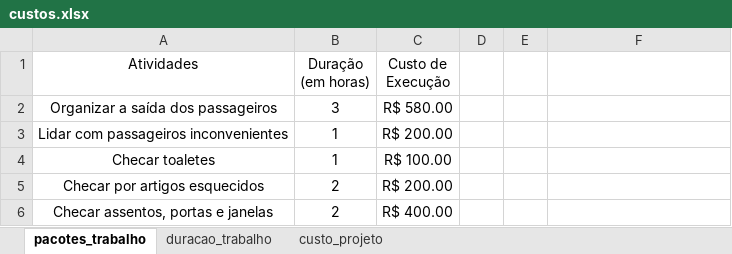
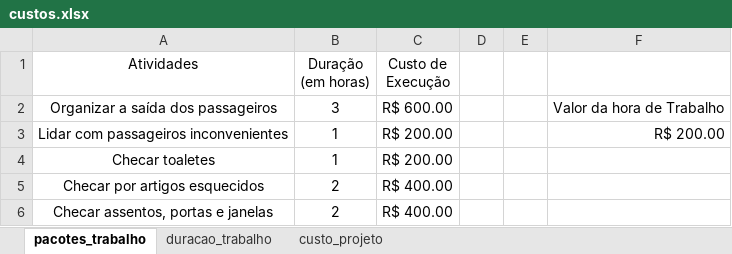
Before and after one commit to robotdetails/info_aplic_aero, an Excel workbook: pratica_01/custos.xlsx, sheet pacotes_trabalho, drawn as a sheet; values as stored, in another font and other column widths than the file's, no borders; the diff names each change by its address in the sheet, - before the commit and + after, or states it on an @@ line.

```diff
--- a/pratica_01/custos.xlsx (sheet pacotes_trabalho)
+++ b/pratica_01/custos.xlsx (sheet pacotes_trabalho)
-C2 (Custo de Execução): R$ 580.00
+C2 (Custo de Execução): R$ 600.00
-F2: (empty)
+F2: Valor da hora de Trabalho
-F3: (empty)
+F3: R$ 200.00
-C4 (Custo de Execução): R$ 100.00
+C4 (Custo de Execução): R$ 200.00
-C5 (Custo de Execução): R$ 200.00
+C5 (Custo de Execução): R$ 400.00
```
Also changed, not shown: sheet custo_projeto, formulas that keep their value, 2 other files.
